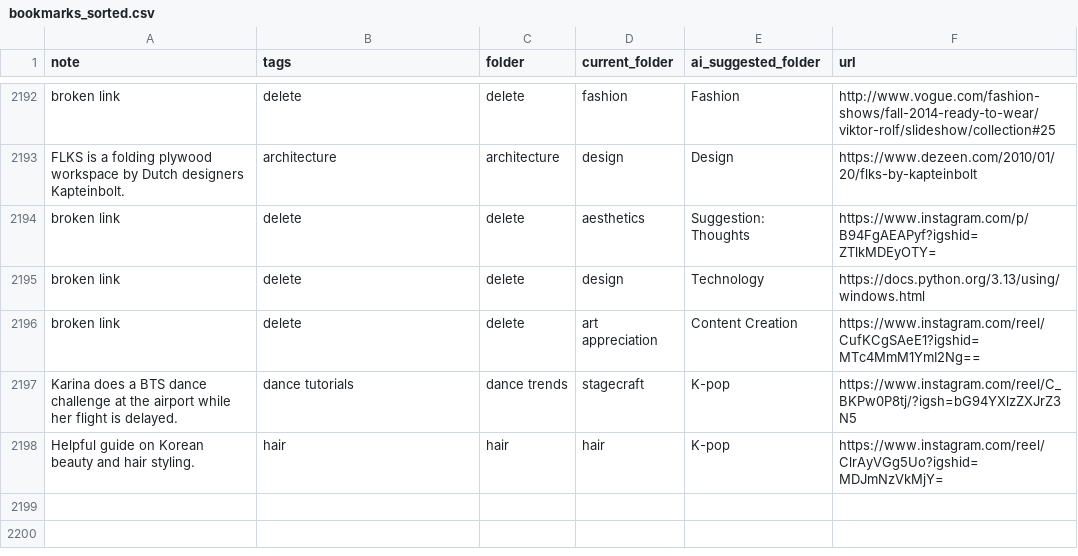
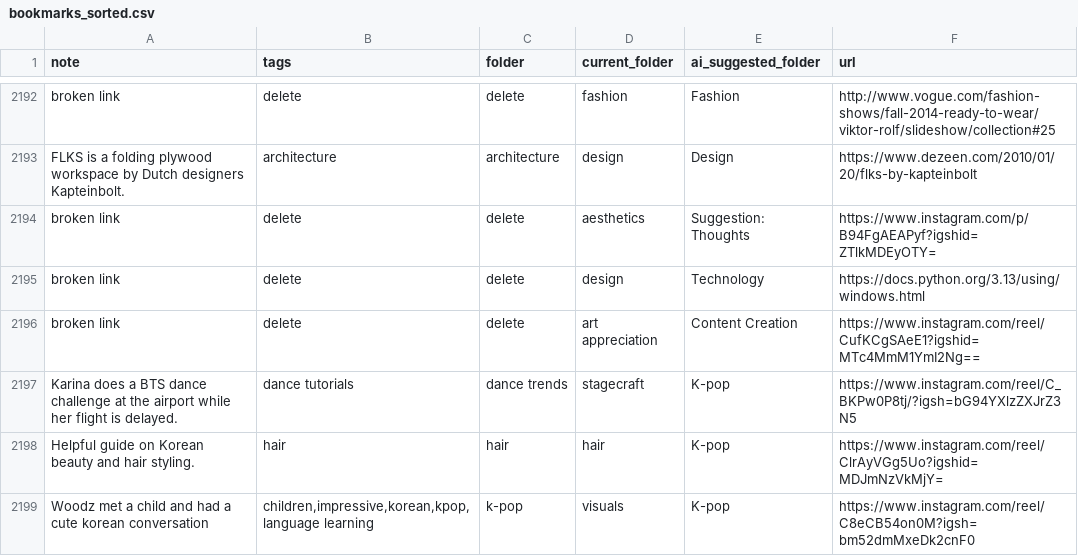
Before and after one commit to paikalilly/bookmark-sorter, a CSV file: bookmarks_sorted.csv, drawn as a sheet; only a part is shown, gaps mark what is left out; the diff names each change by its address in the sheet, - before the commit and + after, or states it on an @@ line.

Commit message:
Update bookmarks_sorted.csv via Streamlit app

```diff
--- a/bookmarks_sorted.csv
+++ b/bookmarks_sorted.csv
+row 2199: Woodz met a child and had a cute korean conversation | children,impressive,korean,kpop,language learning | k-pop | visuals | K-pop | https://www.instagram.com/reel/C8eCB54on0M?igsh=bm52dmMxeDk2cnF0
```
